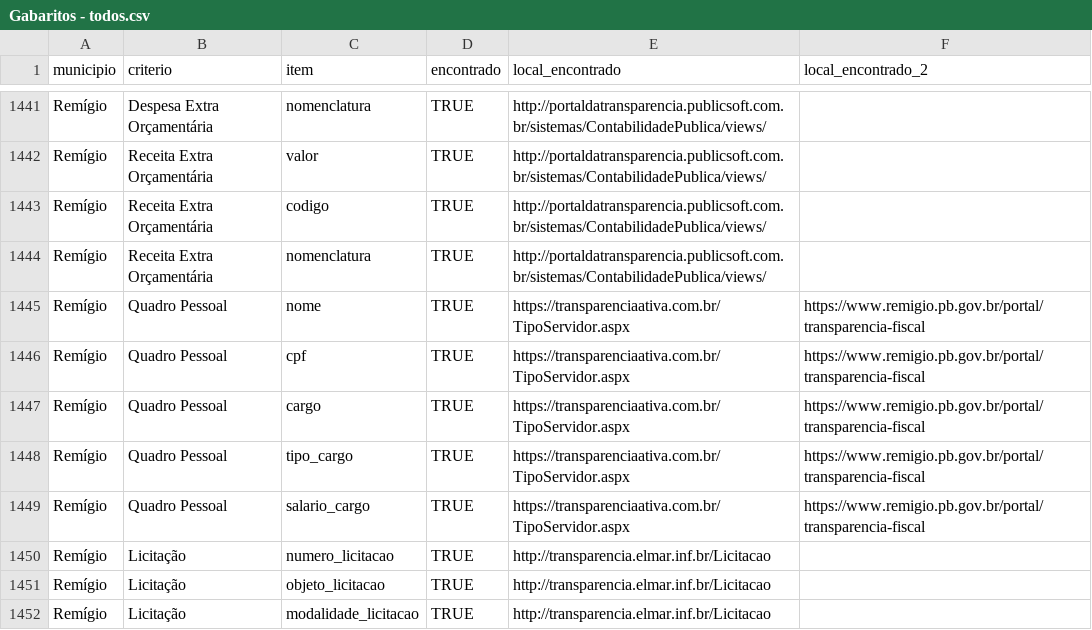
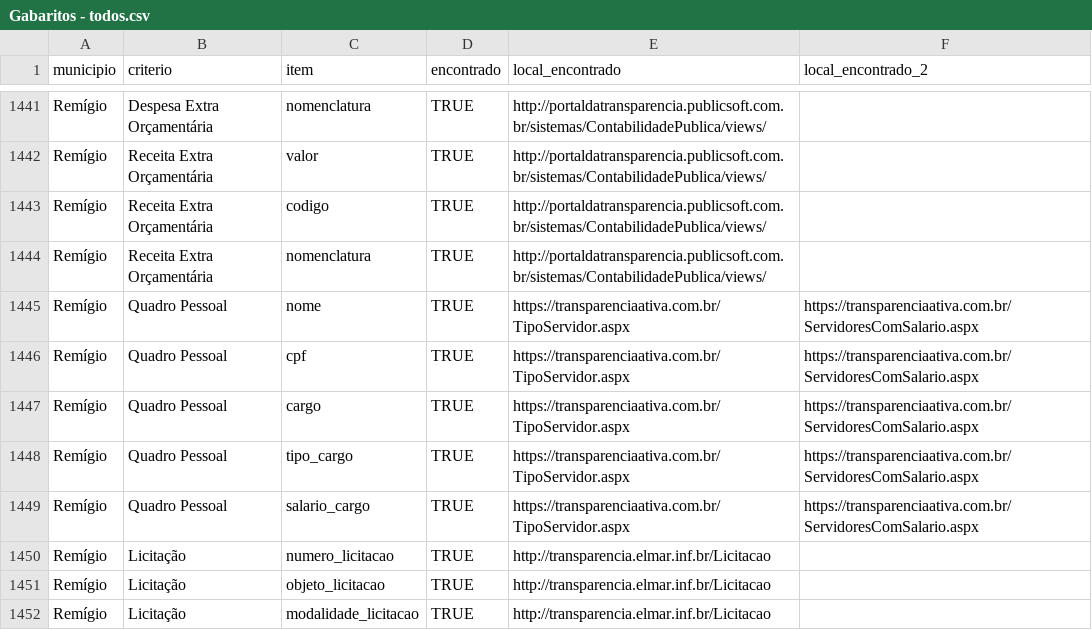
Before and after one commit to joserafael97/analyze-auditor-crawlers, a CSV file: data/gabaritos/Gabaritos - todos.csv, drawn as a sheet; only a part is shown, gaps mark what is left out.

```diff
--- a/data/gabaritos/Gabaritos - todos.csv
+++ b/data/gabaritos/Gabaritos - todos.csv
@@ -1444,7 +1444,7 @@ Remígio,Receita Extra Orçamentária,codigo,TRUE,http://portaldatransparencia.p
 Remígio,Receita Extra Orçamentária,nomenclatura,TRUE,http://portaldatransparencia.publicsoft.com.br/sistemas/ContabilidadePublica/views/,
-Remígio,Quadro Pessoal,nome,TRUE,https://transparenciaativa.com.br/TipoServidor.aspx,https://www.remigio.pb.gov.br/portal/transparencia-fiscal
-Remígio,Quadro Pessoal,cpf,TRUE,https://transparenciaativa.com.br/TipoServidor.aspx,https://www.remigio.pb.gov.br/portal/transparencia-fiscal
-Remígio,Quadro Pessoal,cargo,TRUE,https://transparenciaativa.com.br/TipoServidor.aspx,https://www.remigio.pb.gov.br/portal/transparencia-fiscal
-Remígio,Quadro Pessoal,tipo_cargo,TRUE,https://transparenciaativa.com.br/TipoServidor.aspx,https://www.remigio.pb.gov.br/portal/transparencia-fiscal
-Remígio,Quadro Pessoal,salario_cargo,TRUE,https://transparenciaativa.com.br/TipoServidor.aspx,https://www.remigio.pb.gov.br/portal/transparencia-fiscal
+Remígio,Quadro Pessoal,nome,TRUE,https://transparenciaativa.com.br/TipoServidor.aspx,https://transparenciaativa.com.br/ServidoresComSalario.aspx
+Remígio,Quadro Pessoal,cpf,TRUE,https://transparenciaativa.com.br/TipoServidor.aspx,https://transparenciaativa.com.br/ServidoresComSalario.aspx
+Remígio,Quadro Pessoal,cargo,TRUE,https://transparenciaativa.com.br/TipoServidor.aspx,https://transparenciaativa.com.br/ServidoresComSalario.aspx
+Remígio,Quadro Pessoal,tipo_cargo,TRUE,https://transparenciaativa.com.br/TipoServidor.aspx,https://transparenciaativa.com.br/ServidoresComSalario.aspx
+Remígio,Quadro Pessoal,salario_cargo,TRUE,https://transparenciaativa.com.br/TipoServidor.aspx,https://transparenciaativa.com.br/ServidoresComSalario.aspx
 Remígio,Licitação,numero_licitacao,TRUE,http://transparencia.elmar.inf.br/Licitacao,
```
Also changed, not shown: data/resultados_sumarizado_exp01.csv, 3 other files.
